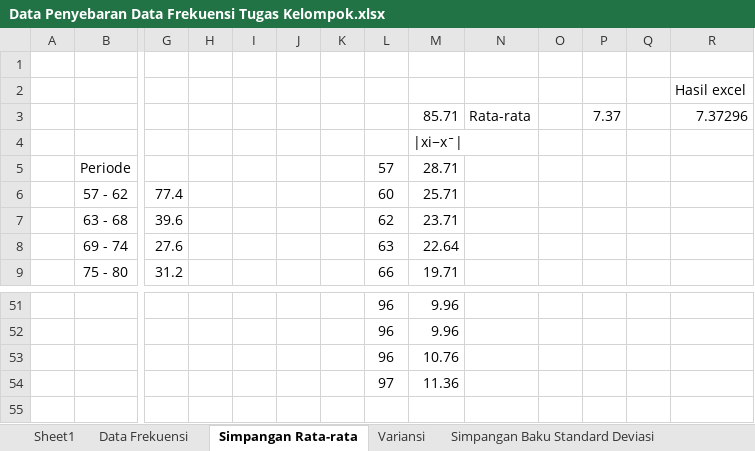
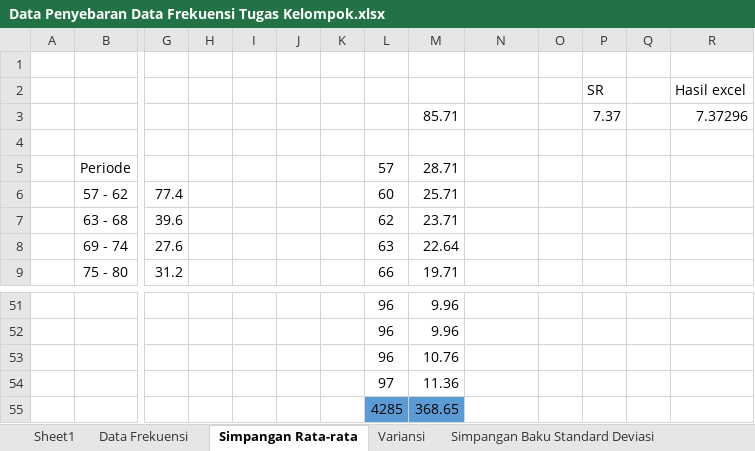
Before and after one commit to natacloud/statistika, an Excel workbook: Data Penyebaran Data Frekuensi Tugas Kelompok.xlsx, sheet Simpangan Rata-rata, drawn as a sheet; only a part is shown, gaps mark what is left out; values as stored, in another font and other column widths than the file's, no borders; charts and pictures not drawn; rows hold the shown columns only; the diff names each change by its address in the sheet, - before the commit and + after, or states it on an @@ line.

```diff
--- a/Data Penyebaran Data Frekuensi Tugas Kelompok.xlsx (sheet Simpangan Rata-rata)
+++ b/Data Penyebaran Data Frekuensi Tugas Kelompok.xlsx (sheet Simpangan Rata-rata)
-P2: (empty)
+P2: SR
-N3: Rata-rata
+N3: (empty)
-M4: |xi−xˉ|
+M4: (empty)
+row 55:  |  |  |  |  |  |  | 4285 | 368.65
```
Also changed, not shown: sheet Variansi, sheet Simpangan Baku Standard Deviasi, charts or pictures, 1 other file.
